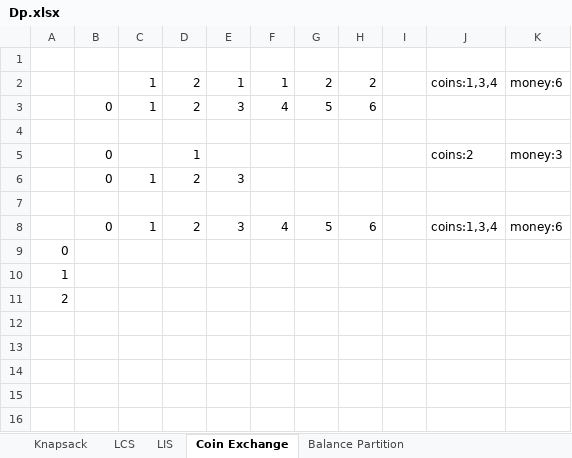
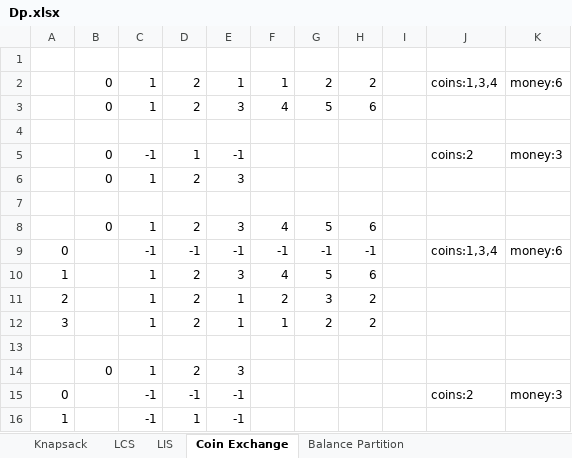
Before and after one commit to hamu01/SampleCode, an Excel workbook: Algorithms/Dp/Dp.xlsx, sheet Coin Exchange, drawn as a sheet; values as stored, in another font and other column widths than the file's, no borders; removed rows and columns are numbered as before the commit, all else as after; the diff names each change by its address in the sheet, - before the commit and + after, or states it on an @@ line.

Commit message:
1. 完善Coin Exchange算法代码

```diff
--- a/Algorithms/Dp/Dp.xlsx (sheet Coin Exchange)
+++ b/Algorithms/Dp/Dp.xlsx (sheet Coin Exchange)
-B2: (empty)
+B2: 0
-C5: (empty)
+C5: -1
-E5: (empty)
+E5: -1
-J8: coins:1,3,4
+J8: (empty)
-K8: money:6
+K8: (empty)
-row 9: 0
-row 10: 1
+row 9: 0 |  | -1 | -1 | -1 | -1 | -1 | -1 |  | coins:1,3,4 | money:6
+row 10: 1 |  | 1 | 2 | 3 | 4 | 5 | 6
+row 11: 2 |  | 1 | 2 | 1 | 2 | 3 | 2
+row 12: 3 |  | 1 | 2 | 1 | 1 | 2 | 2
-A13: 2
+A13: (empty)
+row 14:  | 0 | 1 | 2 | 3
+row 15: 0 |  | -1 | -1 | -1 |  |  |  |  | coins:2 | money:3
+row 16: 1 |  | -1 | 1 | -1
```
Also changed, not shown: 1 other file.
